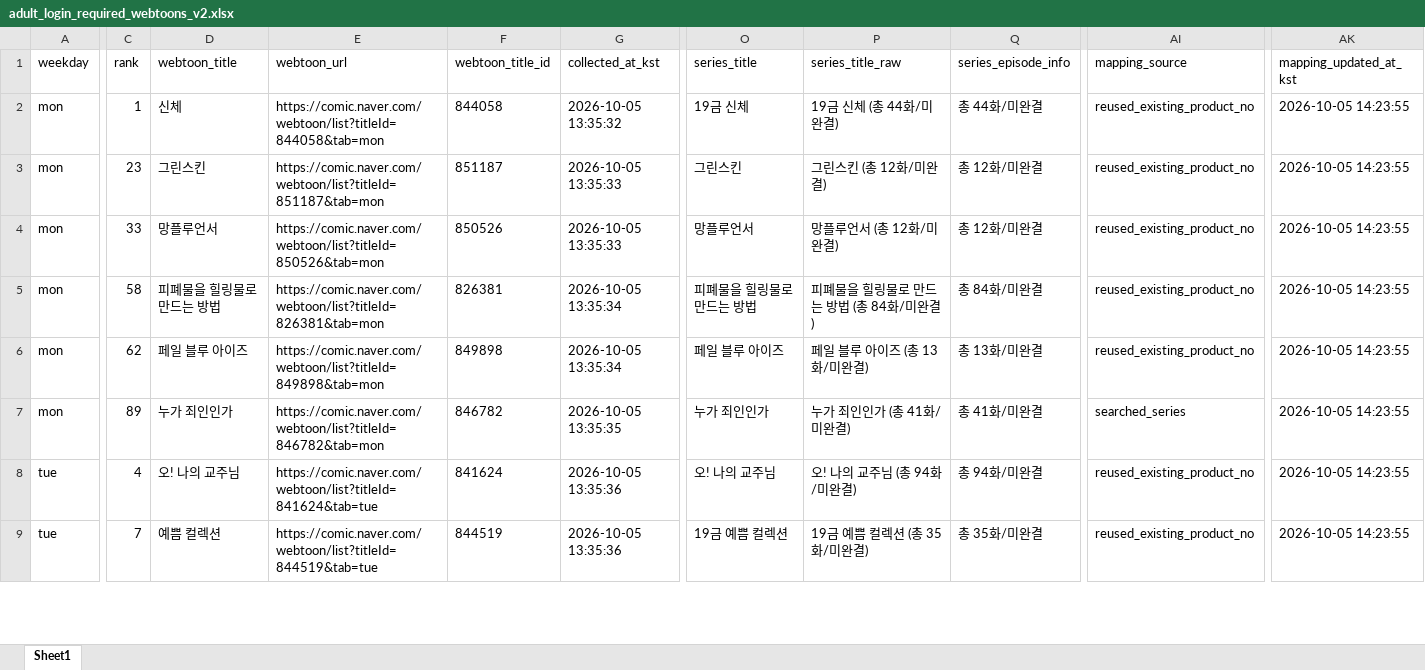
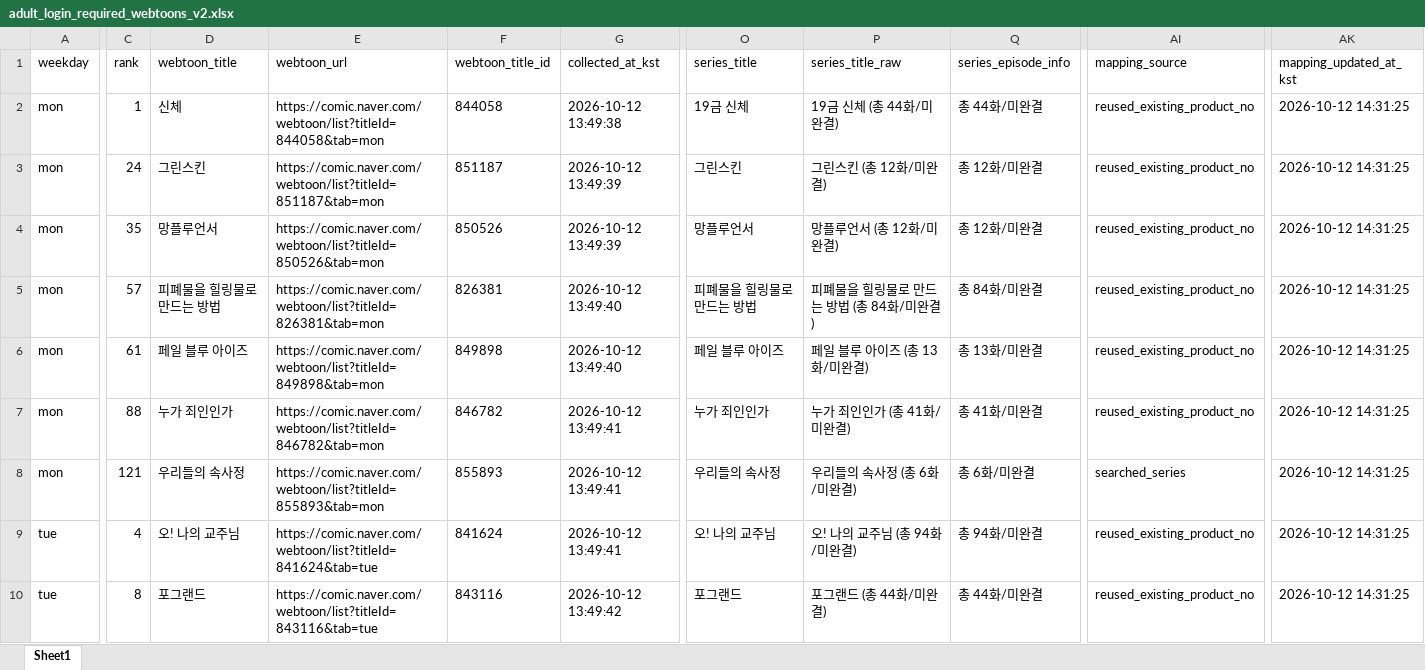
Before and after one commit to johnlee211/web_dash1, an Excel workbook: data/adult_login_required_webtoons_v2.xlsx, sheet Sheet1, drawn as a sheet; only a part is shown, gaps mark what is left out; values as stored, in another font and other column widths than the file's, no borders; addresses are those after the commit; rows hold the shown columns only; the diff covers the shown part only; the diff names each change by its address in the sheet, - before the commit and + after, or states it on an @@ line.

```diff
--- a/data/adult_login_required_webtoons_v2.xlsx (sheet Sheet1)
+++ b/data/adult_login_required_webtoons_v2.xlsx (sheet Sheet1)
-G2 (collected_at_kst): 2026-10-05 13:35:32
+G2 (collected_at_kst): 2026-10-12 13:49:38
-AK2:AK7 (mapping_updated_at_kst): 2026-10-05 14:23:55
+AK2:AK7 (mapping_updated_at_kst): 2026-10-12 14:31:25
-C3 (rank): 23
+C3 (rank): 24
-G3:G4 (collected_at_kst): 2026-10-05 13:35:33
+G3:G4 (collected_at_kst): 2026-10-12 13:49:39
-C4 (rank): 33
+C4 (rank): 35
-C5 (rank): 58
+C5 (rank): 57
-G5:G6 (collected_at_kst): 2026-10-05 13:35:34
+G5:G6 (collected_at_kst): 2026-10-12 13:49:40
-C6 (rank): 62
+C6 (rank): 61
-C7 (rank): 89
+C7 (rank): 88
-G7 (collected_at_kst): 2026-10-05 13:35:35
+G7 (collected_at_kst): 2026-10-12 13:49:41
-AI7 (mapping_source): searched_series
+AI7 (mapping_source): reused_existing_product_no
+row 8: mon | 121 | 우리들의 속사정 | https://comic.naver.com/webtoon/list?titleId=855893&tab=mon | 855893 | 2026-10-12 13:49:41 | 우리들의 속사정 | 우리들의 속사정 (총 6화/미완결) | 총 6화/미완결 | searched_series | 2026-10-12 14:31:25
-G9 (collected_at_kst): 2026-10-05 13:35:36
+G9 (collected_at_kst): 2026-10-12 13:49:41
-AK9:AK10 (mapping_updated_at_kst): 2026-10-05 14:23:55
+AK9:AK10 (mapping_updated_at_kst): 2026-10-12 14:31:25
-C10 (rank): 7
+C10 (rank): 8
-D10 (webtoon_title): 예쁨 컬렉션
+D10 (webtoon_title): 포그랜드
-E10 (webtoon_url): https://comic.naver.com/webtoon/list?titleId=844519&tab=tue
+E10 (webtoon_url): https://comic.naver.com/webtoon/list?titleId=843116&tab=tue
-F10 (webtoon_title_id): 844519
+F10 (webtoon_title_id): 843116
-G10 (collected_at_kst): 2026-10-05 13:35:36
+G10 (collected_at_kst): 2026-10-12 13:49:42
-O10 (series_title): 19금 예쁨 컬렉션
+O10 (series_title): 포그랜드
-P10 (series_title_raw): 19금 예쁨 컬렉션 (총 35화/미완결)
+P10 (series_title_raw): 포그랜드 (총 44화/미완결)
-Q10 (series_episode_info): 총 35화/미완결
+Q10 (series_episode_info): 총 44화/미완결
```
Also changed, not shown: 4 added rows, 3 removed rows and 208 edited cells elsewhere in this sheet, data/naver_webtoon_series_mapping_duplicate_rows.xlsx, data/naver_webtoon_series_productNo_mapping_v2_title_cleaned.xlsx, 9 other files.
